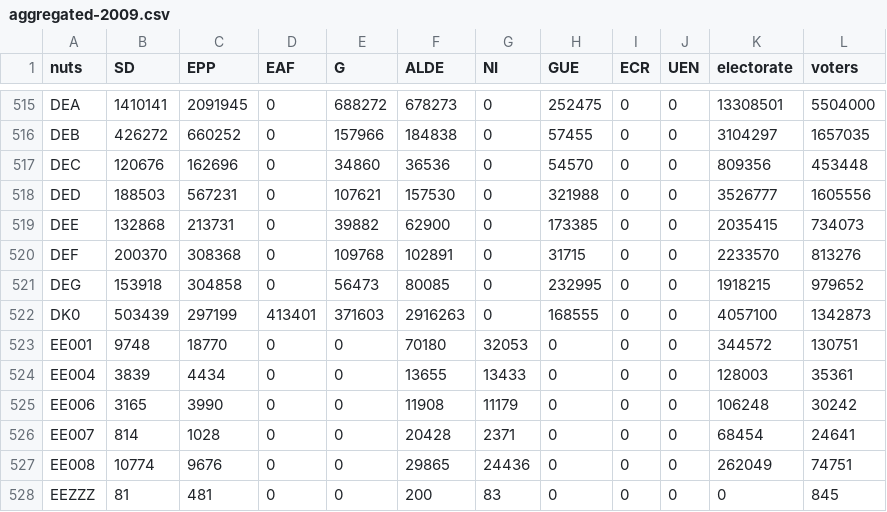
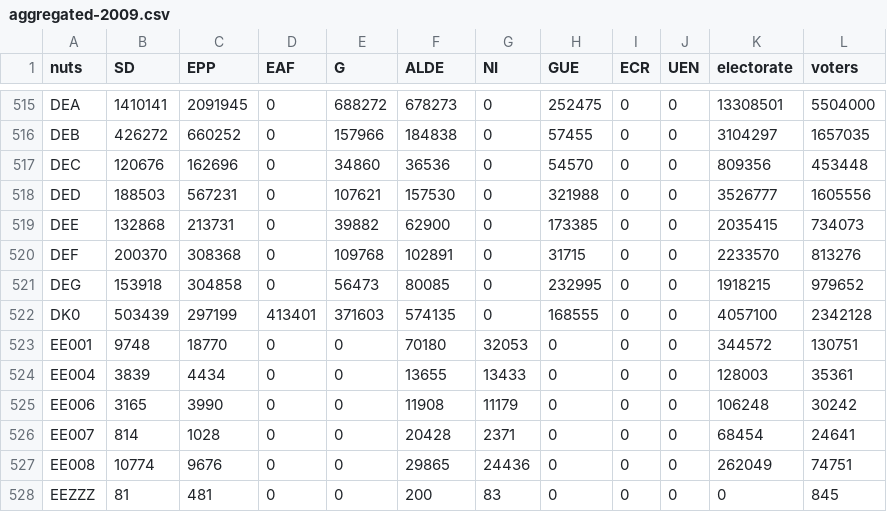
Before and after one commit to economia/euvolby-volebi-mapy, a CSV file: data/aggregated-2009.csv, drawn as a sheet; only a part is shown, gaps mark what is left out.

Commit message:
fix danskych dat, kde byly platne hlasy omylem pripocitany k ALDE

```diff
--- a/data/aggregated-2009.csv
+++ b/data/aggregated-2009.csv
@@ -521,3 +521,3 @@ DEF,200370,308368,0,109768,102891,0,31715,0,0,2233570,813276
 DEG,153918,304858,0,56473,80085,0,232995,0,0,1918215,979652
-DK0,503439,297199,413401,371603,2916263,0,168555,0,0,4057100,1342873
+DK0,503439,297199,413401,371603,574135,0,168555,0,0,4057100,2342128
 EE001,9748,18770,0,0,70180,32053,0,0,0,344572,130751
```
Also changed, not shown: 10 other files.
